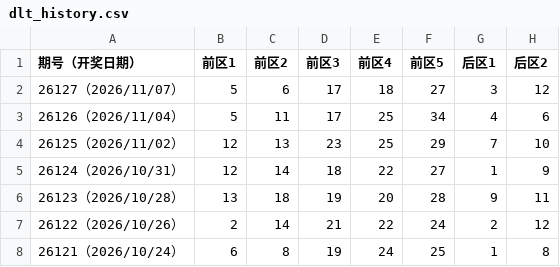
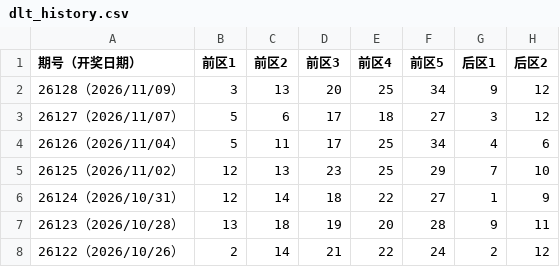
Before and after one commit to ohbaby30/lotterydata, a CSV file: dlt_history.csv, drawn as a sheet; only a part is shown; the shorter side is filled out with more unchanged rows; the diff names each change by its address in the sheet, - before the commit and + after, or states it on an @@ line.

Commit message:
update official lottery history 2026-11-10 02:00:19

```diff
--- a/dlt_history.csv
+++ b/dlt_history.csv
+row 2: 26128（2026/11/09） | 3 | 13 | 20 | 25 | 34 | 9 | 12
```
Also changed, not shown: 5 other files.
